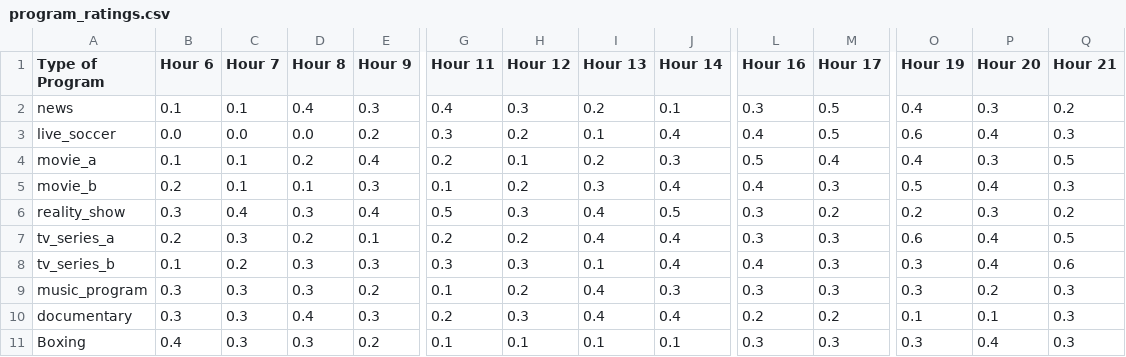
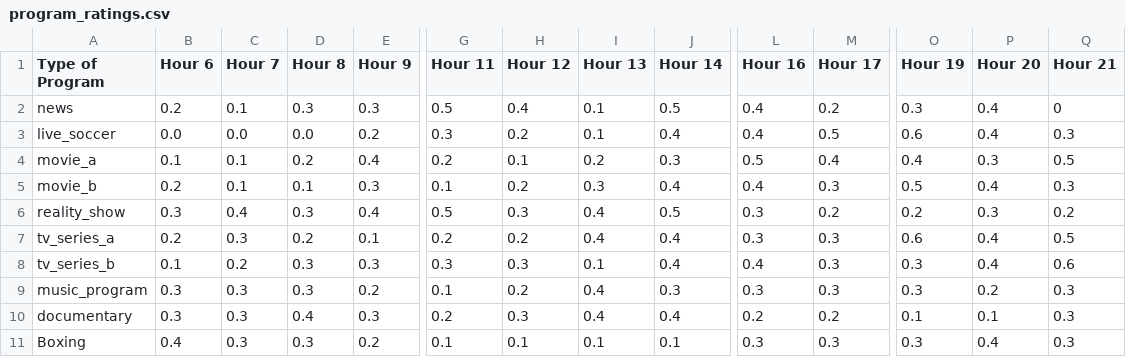
Before and after one commit to Ashraf477169/Komputer-Evolusi, a CSV file: pages/program_ratings.csv, drawn as a sheet; only a part is shown, gaps mark what is left out; the diff names each change by its address in the sheet, - before the commit and + after, or states it on an @@ line.

Commit message:
Update program_ratings.csv

```diff
--- a/pages/program_ratings.csv
+++ b/pages/program_ratings.csv
-B2 (Hour 6): 0.1
+B2 (Hour 6): 0.2
-D2 (Hour 8): 0.4
+D2 (Hour 8): 0.3
-G2 (Hour 11): 0.4
+G2 (Hour 11): 0.5
-H2 (Hour 12): 0.3
+H2 (Hour 12): 0.4
-I2 (Hour 13): 0.2
+I2 (Hour 13): 0.1
-J2 (Hour 14): 0.1
+J2 (Hour 14): 0.5
-L2 (Hour 16): 0.3
+L2 (Hour 16): 0.4
-M2 (Hour 17): 0.5
+M2 (Hour 17): 0.2
-O2 (Hour 19): 0.4
+O2 (Hour 19): 0.3
-P2 (Hour 20): 0.3
+P2 (Hour 20): 0.4
-Q2 (Hour 21): 0.2
+Q2 (Hour 21): 0
```
